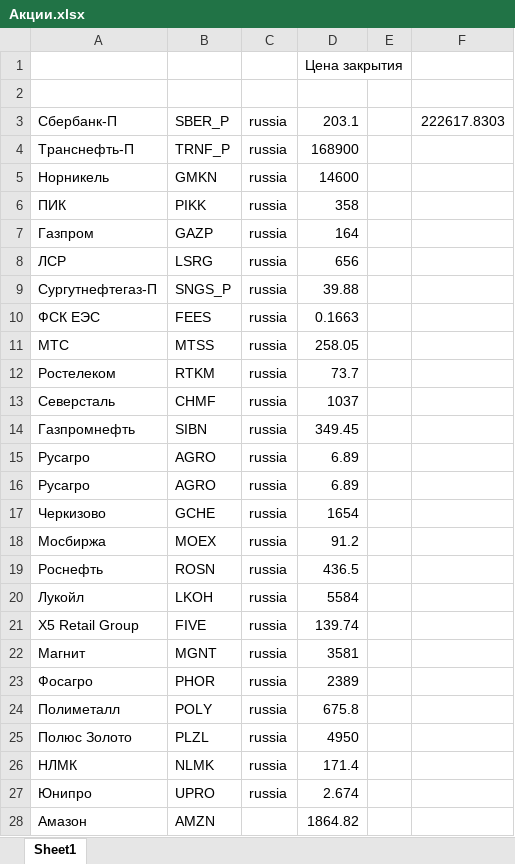
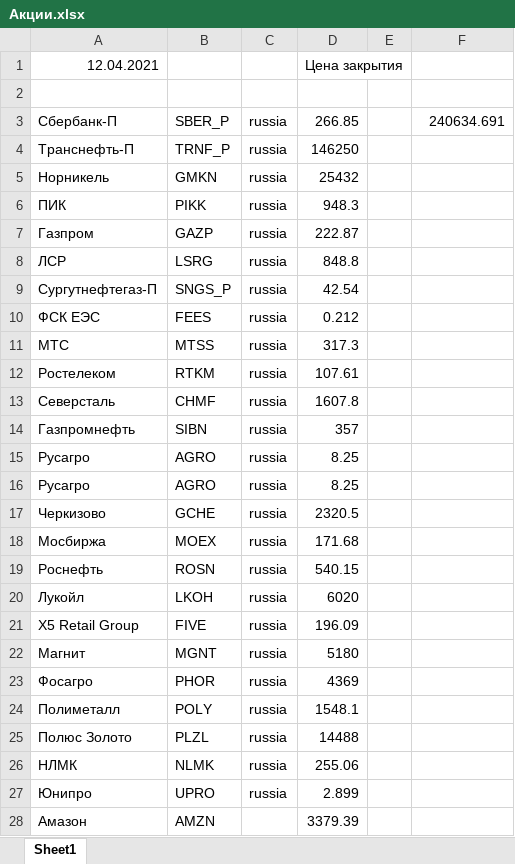
Before and after one commit to Nikineru/Stocks-bot, an Excel workbook: Resources/Акции.xlsx, sheet Sheet1, drawn as a sheet; only a part is shown; values as stored, in another font and other column widths than the file's, no borders; the diff covers the shown part only; the diff names each change by its address in the sheet, - before the commit and + after, or states it on an @@ line.

```diff
--- a/Resources/Акции.xlsx (sheet Sheet1)
+++ b/Resources/Акции.xlsx (sheet Sheet1)
-A1: (empty)
+A1: 12.04.2021
-D3: 203.1
+D3: 266.85
-F3: 222617.8303
+F3: 240634.691
-D4: 168900
+D4: 146250
-D5: 14600
+D5: 25432
-D6: 358
+D6: 948.3
-D7: 164
+D7: 222.87
-D8: 656
+D8: 848.8
-D9: 39.88
+D9: 42.54
-D10: 0.1663
+D10: 0.212
-D11: 258.05
+D11: 317.3
-D12: 73.7
+D12: 107.61
-D13: 1037
+D13: 1607.8
-D14: 349.45
+D14: 357
-D15:D16: 6.89
+D15:D16: 8.25
-D17: 1654
+D17: 2320.5
-D18: 91.2
+D18: 171.68
-D19: 436.5
+D19: 540.15
-D20: 5584
+D20: 6020
-D21: 139.74
+D21: 196.09
-D22: 3581
+D22: 5180
-D23: 2389
+D23: 4369
-D24: 675.8
+D24: 1548.1
-D25: 4950
+D25: 14488
-D26: 171.4
+D26: 255.06
-D27: 2.674
+D27: 2.899
-D28: 1864.82
+D28: 3379.39
```
Also changed, not shown: 18 edited cells elsewhere in this sheet, 2 other files.
